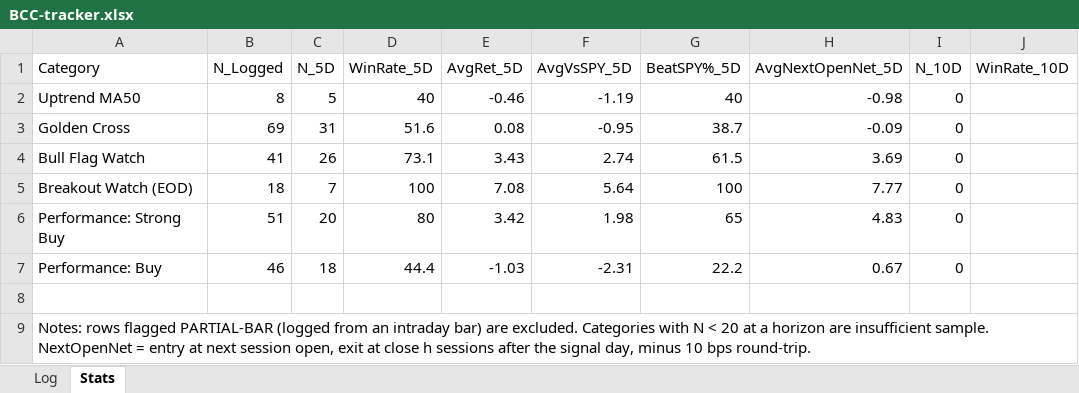
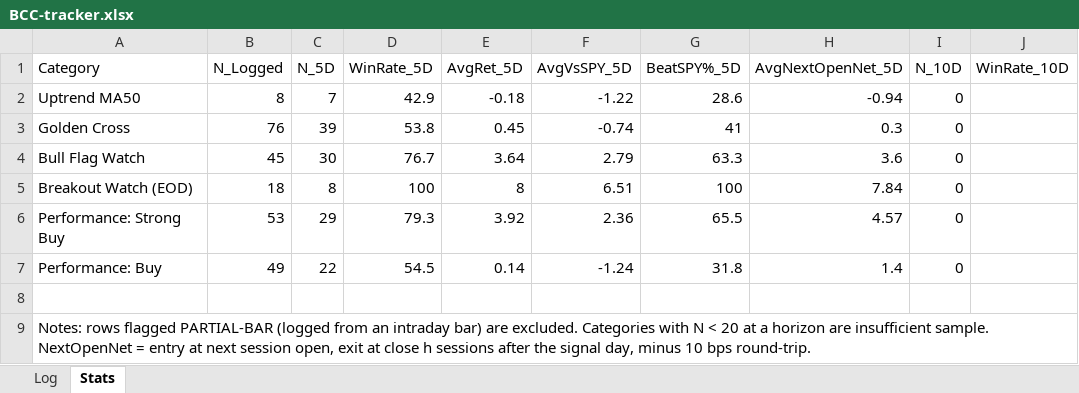
Before and after one commit to Moopheus1/Quant-Records, an Excel workbook: bcc/data/BCC-tracker.xlsx, sheet Stats, drawn as a sheet; only a part is shown; values as stored, in another font and other column widths than the file's, no borders; the diff names each change by its address in the sheet, - before the commit and + after, or states it on an @@ line.

```diff
--- a/bcc/data/BCC-tracker.xlsx (sheet Stats)
+++ b/bcc/data/BCC-tracker.xlsx (sheet Stats)
-C2 (N_5D): 5
+C2 (N_5D): 7
-D2 (WinRate_5D): 40
+D2 (WinRate_5D): 42.9
-E2 (AvgRet_5D): -0.46
+E2 (AvgRet_5D): -0.18
-F2 (AvgVsSPY_5D): -1.19
+F2 (AvgVsSPY_5D): -1.22
-G2 (BeatSPY%_5D): 40
+G2 (BeatSPY%_5D): 28.6
-H2 (AvgNextOpenNet_5D): -0.98
+H2 (AvgNextOpenNet_5D): -0.94
-B3 (N_Logged): 69
+B3 (N_Logged): 76
-C3 (N_5D): 31
+C3 (N_5D): 39
-D3 (WinRate_5D): 51.6
+D3 (WinRate_5D): 53.8
-E3 (AvgRet_5D): 0.08
+E3 (AvgRet_5D): 0.45
-F3 (AvgVsSPY_5D): -0.95
+F3 (AvgVsSPY_5D): -0.74
-G3 (BeatSPY%_5D): 38.7
+G3 (BeatSPY%_5D): 41
-H3 (AvgNextOpenNet_5D): -0.09
+H3 (AvgNextOpenNet_5D): 0.3
-B4 (N_Logged): 41
+B4 (N_Logged): 45
-C4 (N_5D): 26
+C4 (N_5D): 30
-D4 (WinRate_5D): 73.1
+D4 (WinRate_5D): 76.7
-E4 (AvgRet_5D): 3.43
+E4 (AvgRet_5D): 3.64
-F4 (AvgVsSPY_5D): 2.74
+F4 (AvgVsSPY_5D): 2.79
-G4 (BeatSPY%_5D): 61.5
+G4 (BeatSPY%_5D): 63.3
-H4 (AvgNextOpenNet_5D): 3.69
+H4 (AvgNextOpenNet_5D): 3.6
-C5 (N_5D): 7
+C5 (N_5D): 8
-E5 (AvgRet_5D): 7.08
+E5 (AvgRet_5D): 8
-F5 (AvgVsSPY_5D): 5.64
+F5 (AvgVsSPY_5D): 6.51
-H5 (AvgNextOpenNet_5D): 7.77
+H5 (AvgNextOpenNet_5D): 7.84
-B6 (N_Logged): 51
+B6 (N_Logged): 53
-C6 (N_5D): 20
+C6 (N_5D): 29
-D6 (WinRate_5D): 80
+D6 (WinRate_5D): 79.3
-E6 (AvgRet_5D): 3.42
+E6 (AvgRet_5D): 3.92
-F6 (AvgVsSPY_5D): 1.98
+F6 (AvgVsSPY_5D): 2.36
-G6 (BeatSPY%_5D): 65
+G6 (BeatSPY%_5D): 65.5
-H6 (AvgNextOpenNet_5D): 4.83
+H6 (AvgNextOpenNet_5D): 4.57
-B7 (N_Logged): 46
+B7 (N_Logged): 49
-C7 (N_5D): 18
+C7 (N_5D): 22
-D7 (WinRate_5D): 44.4
+D7 (WinRate_5D): 54.5
-E7 (AvgRet_5D): -1.03
+E7 (AvgRet_5D): 0.14
-F7 (AvgVsSPY_5D): -2.31
+F7 (AvgVsSPY_5D): -1.24
-G7 (BeatSPY%_5D): 22.2
+G7 (BeatSPY%_5D): 31.8
-H7 (AvgNextOpenNet_5D): 0.67
+H7 (AvgNextOpenNet_5D): 1.4
```
Also changed, not shown: sheet Log, 3 other files.
